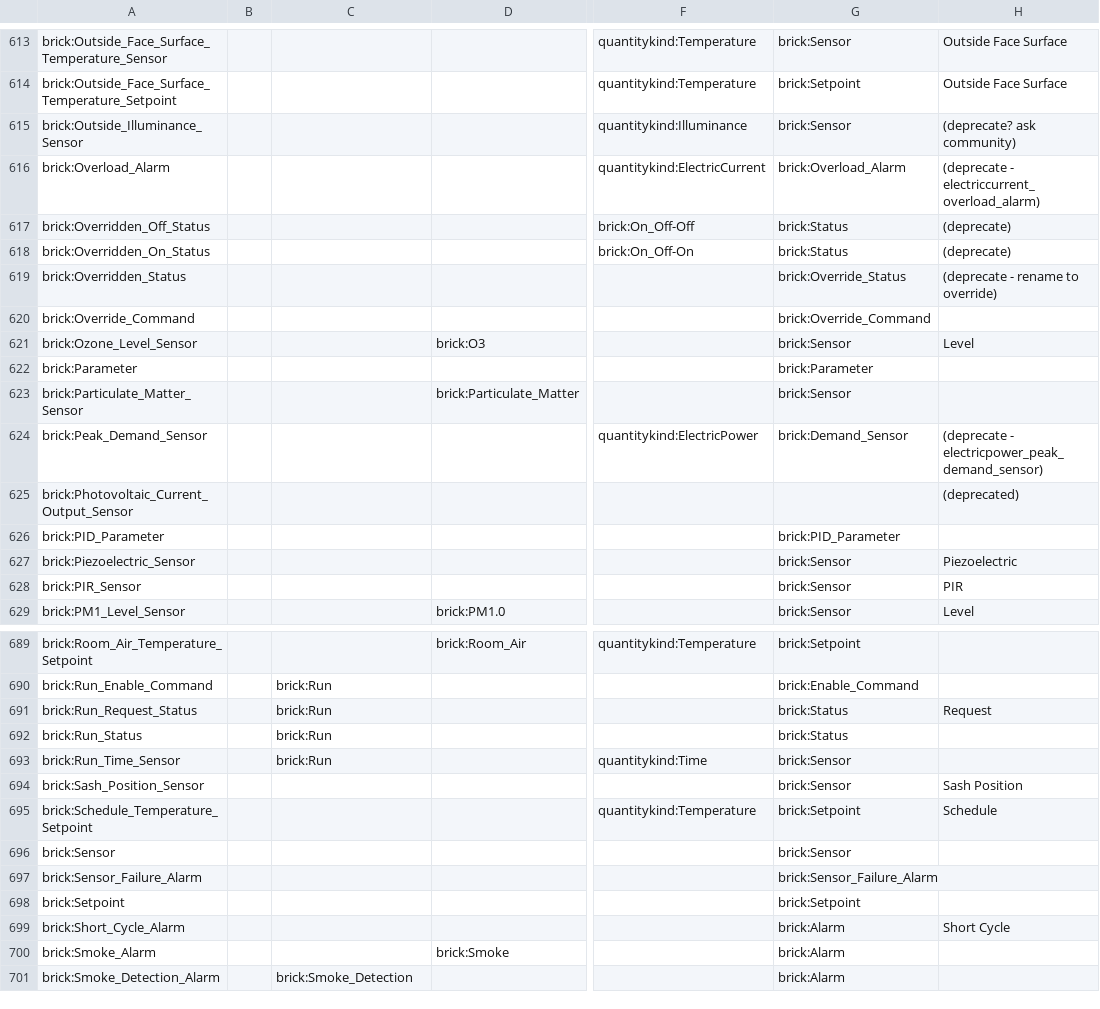
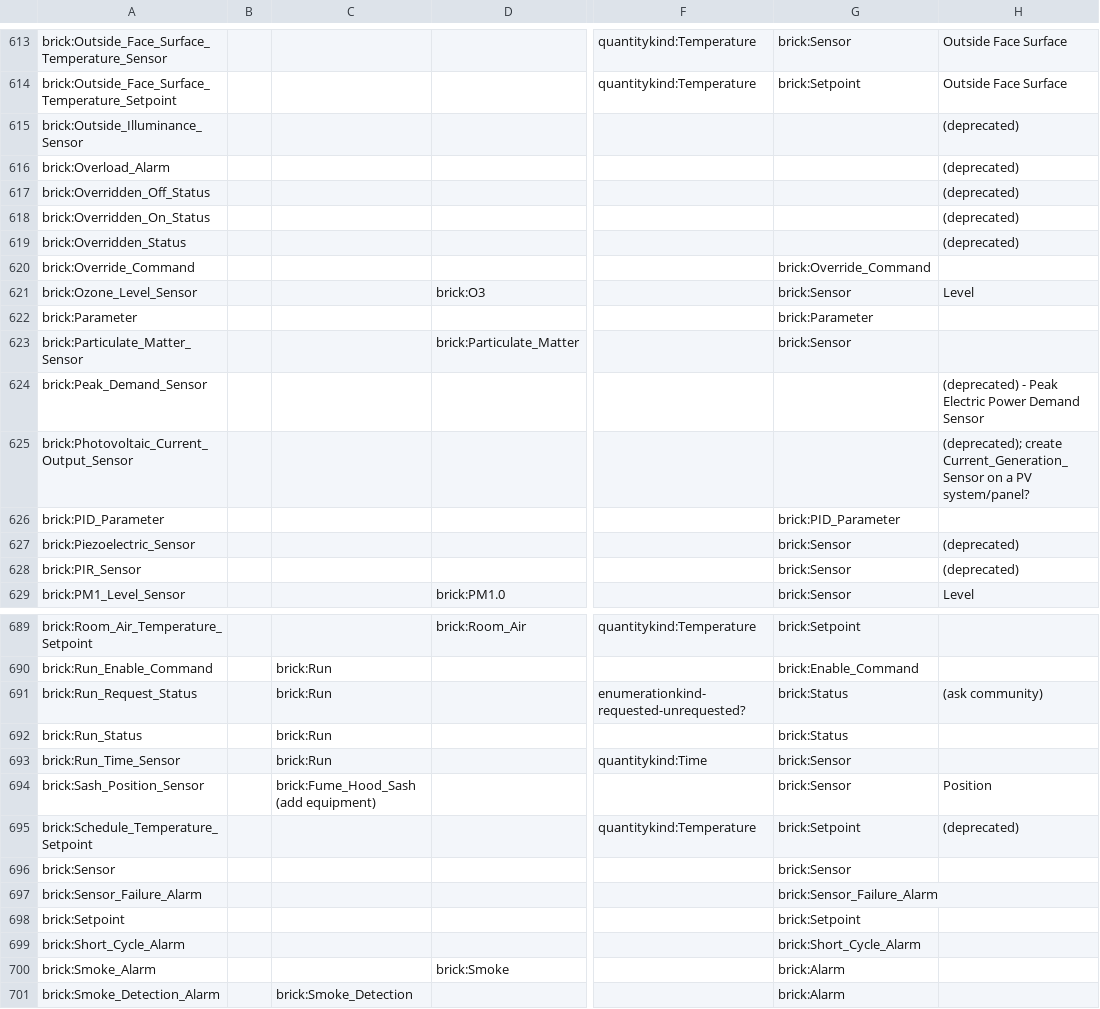
Before and after one commit to BrickSchema/Brick2-specification-drafting, a CSV file: point-attributes/points.csv, drawn as a sheet; only a part is shown, gaps mark what is left out; the diff covers the shown part only; the diff names each change by its address in the sheet, - before the commit and + after, or states it on an @@ line.

Commit message:
completed through line 719 in the points.csv doc

```diff
--- a/point-attributes/points.csv
+++ b/point-attributes/points.csv
-F615: quantitykind:Illuminance
+F615: (empty)
-G615: brick:Sensor
+G615: (empty)
-H615: (deprecate? ask community)
+H615: (deprecated)
-F616: quantitykind:ElectricCurrent
+F616: (empty)
-G616: brick:Overload_Alarm
+G616: (empty)
-H616: (deprecate - electriccurrent_overload_alarm)
+H616: (deprecated)
-F617: brick:On_Off-Off
+F617: (empty)
-G617:G618: brick:Status
+G617:G618: (empty)
-H617:H618: (deprecate)
+H617:H618: (deprecated)
-F618: brick:On_Off-On
+F618: (empty)
-G619: brick:Override_Status
+G619: (empty)
-H619: (deprecate - rename to override)
+H619: (deprecated)
-F624: quantitykind:ElectricPower
+F624: (empty)
-G624: brick:Demand_Sensor
+G624: (empty)
-H624: (deprecate - electricpower_peak_demand_sensor)
+H624: (deprecated) - Peak Electric Power Demand Sensor
-H625: (deprecated)
+H625: (deprecated); create Current_Generation_Sensor on a PV system/panel?
-H627: Piezoelectric
+H627: (deprecated)
-H628: PIR
+H628: (deprecated)
-F691: (empty)
+F691: enumerationkind-requested-unrequested?
-H691: Request
+H691: (ask community)
-C694: (empty)
+C694: brick:Fume_Hood_Sash (add equipment)
-H694: Sash Position
+H694: Position
-H695: Schedule
+H695: (deprecated)
-G699: brick:Alarm
+G699: brick:Short_Cycle_Alarm
-H699: Short Cycle
+H699: (empty)
```
Also changed, not shown: 32 edited cells elsewhere in this file, 2 other files.
